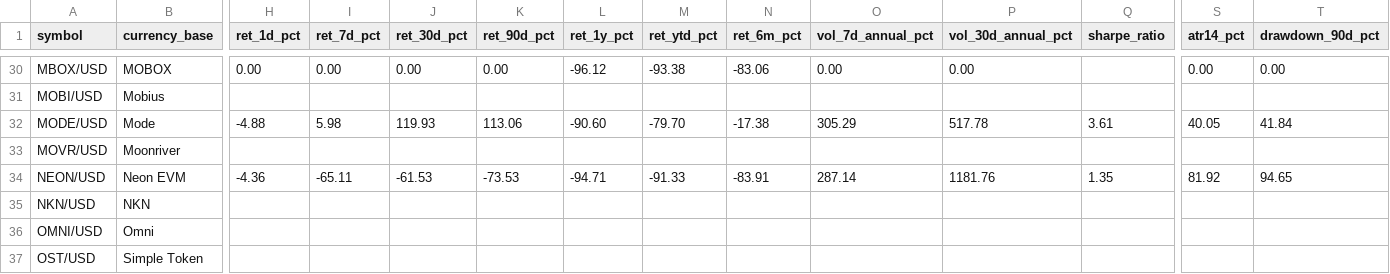
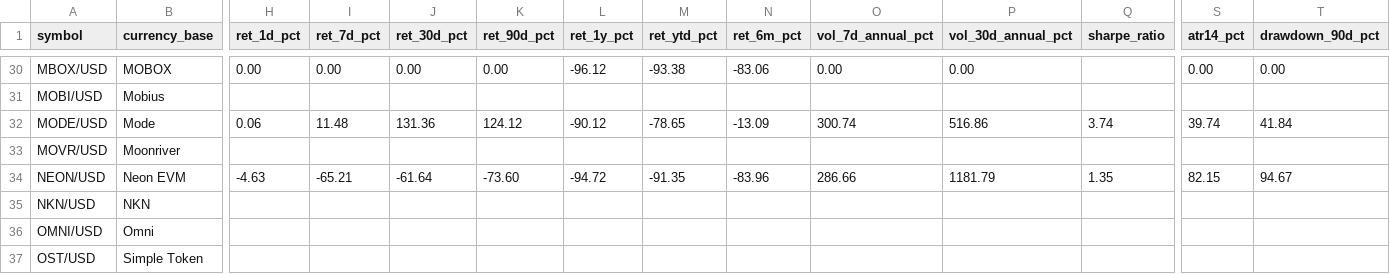
Before and after one commit to Bencode92/stock-analysis-platform, a CSV file: data/filtered/Crypto_rejected_volatility.csv, drawn as a sheet; only a part is shown, gaps mark what is left out; the diff names each change by its address in the sheet, - before the commit and + after, or states it on an @@ line.

```diff
--- a/data/filtered/Crypto_rejected_volatility.csv
+++ b/data/filtered/Crypto_rejected_volatility.csv
-H32 (ret_1d_pct): -4.88
+H32 (ret_1d_pct): 0.06
-I32 (ret_7d_pct): 5.98
+I32 (ret_7d_pct): 11.48
-J32 (ret_30d_pct): 119.93
+J32 (ret_30d_pct): 131.36
-K32 (ret_90d_pct): 113.06
+K32 (ret_90d_pct): 124.12
-L32 (ret_1y_pct): -90.60
+L32 (ret_1y_pct): -90.12
-M32 (ret_ytd_pct): -79.70
+M32 (ret_ytd_pct): -78.65
-N32 (ret_6m_pct): -17.38
+N32 (ret_6m_pct): -13.09
-O32 (vol_7d_annual_pct): 305.29
+O32 (vol_7d_annual_pct): 300.74
-P32 (vol_30d_annual_pct): 517.78
+P32 (vol_30d_annual_pct): 516.86
-Q32 (sharpe_ratio): 3.61
+Q32 (sharpe_ratio): 3.74
-S32 (atr14_pct): 40.05
+S32 (atr14_pct): 39.74
-H34 (ret_1d_pct): -4.36
+H34 (ret_1d_pct): -4.63
-I34 (ret_7d_pct): -65.11
+I34 (ret_7d_pct): -65.21
-J34 (ret_30d_pct): -61.53
+J34 (ret_30d_pct): -61.64
-K34 (ret_90d_pct): -73.53
+K34 (ret_90d_pct): -73.60
-L34 (ret_1y_pct): -94.71
+L34 (ret_1y_pct): -94.72
-M34 (ret_ytd_pct): -91.33
+M34 (ret_ytd_pct): -91.35
-N34 (ret_6m_pct): -83.91
+N34 (ret_6m_pct): -83.96
-O34 (vol_7d_annual_pct): 287.14
+O34 (vol_7d_annual_pct): 286.66
-P34 (vol_30d_annual_pct): 1181.76
+P34 (vol_30d_annual_pct): 1181.79
-S34 (atr14_pct): 81.92
+S34 (atr14_pct): 82.15
-T34 (drawdown_90d_pct): 94.65
+T34 (drawdown_90d_pct): 94.67
```
Also changed, not shown: data/filtered/Crypto_filtered_volatility.csv, data/filtered/Top10_momentum.csv, 3 other files.
